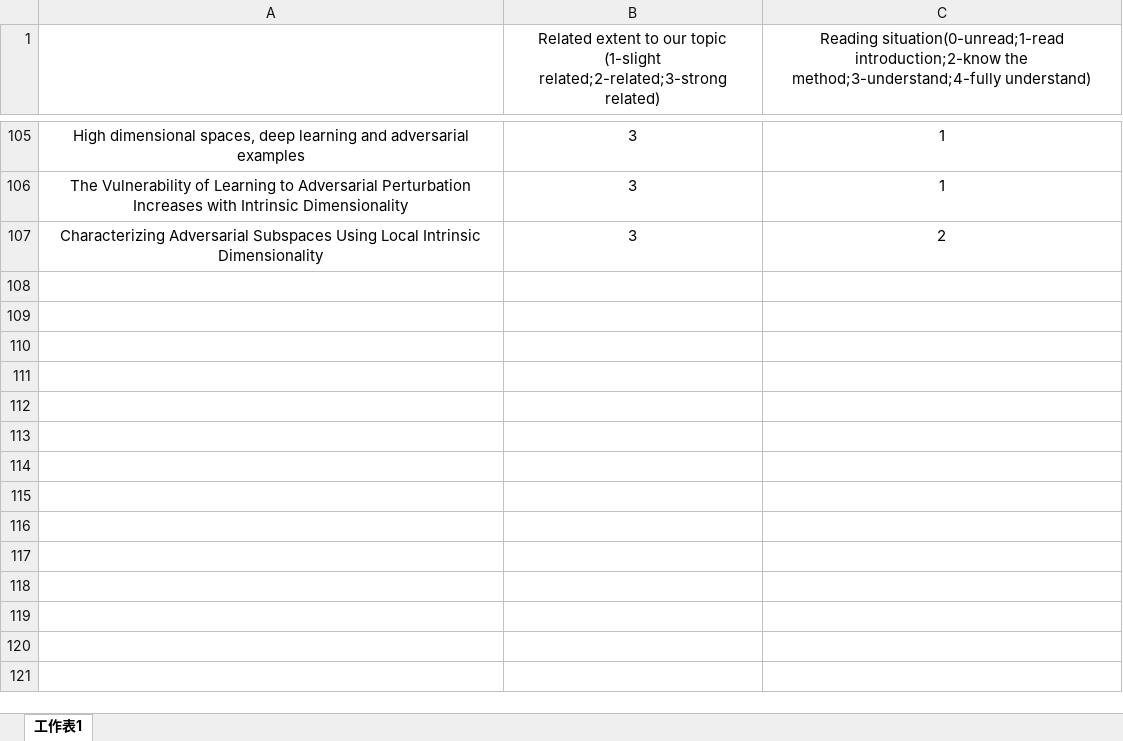
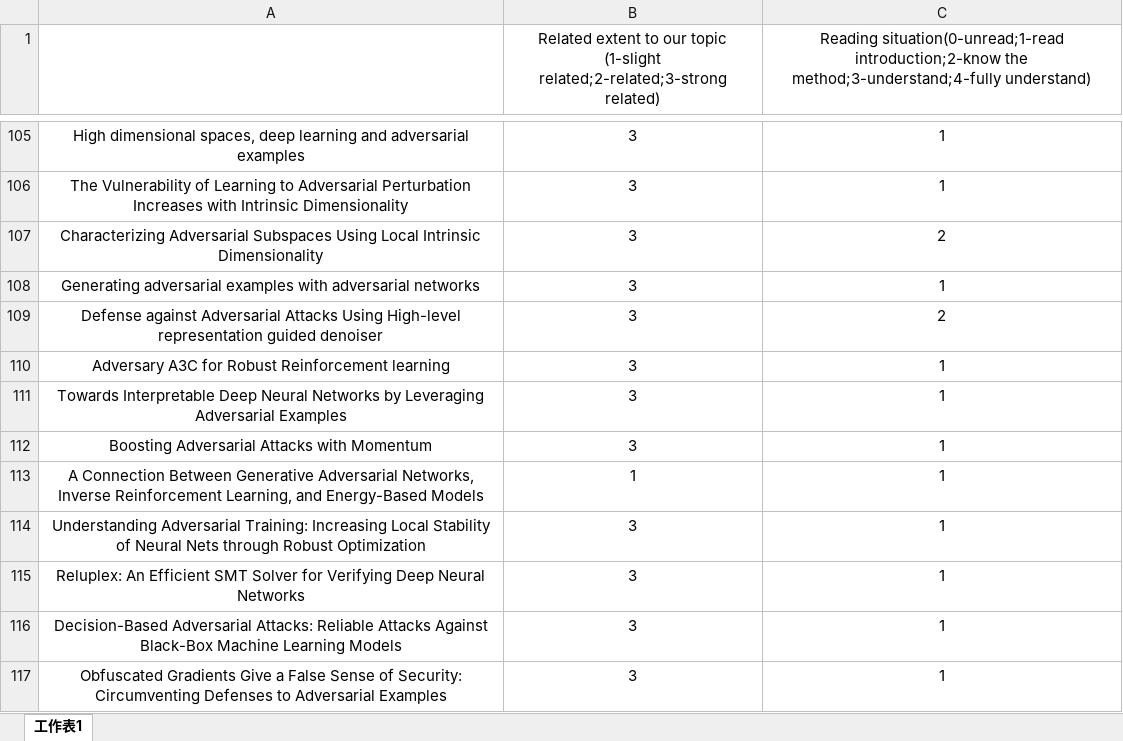
Before and after one commit to hanwei0912/Adversarial-Reading, an Excel workbook: Paper Reading Situation － Deep Learning in Adversarial Context.xlsx, sheet 工作表1, drawn as a sheet; only a part is shown, gaps mark what is left out; values as stored, in another font and other column widths than the file's, no borders; charts and pictures not drawn; the diff names each change by its address in the sheet, - before the commit and + after, or states it on an @@ line.

Commit message:
reading list

```diff
--- a/Paper Reading Situation － Deep Learning in Adversarial Context.xlsx (sheet 工作表1)
+++ b/Paper Reading Situation － Deep Learning in Adversarial Context.xlsx (sheet 工作表1)
+row 108: Generating adversarial examples with adversarial networks | 3 | 1
+row 109: Defense against Adversarial Attacks Using High-level representation guided denoiser | 3 | 2
+row 110: Adversary A3C for Robust Reinforcement learning | 3 | 1
+row 111: Towards Interpretable Deep Neural Networks by Leveraging Adversarial Examples | 3 | 1
+row 112: Boosting Adversarial Attacks with Momentum | 3 | 1
+row 113: A Connection Between Generative Adversarial Networks, Inverse Reinforcement Learning, and Energy-Based Models | 1 | 1
+row 114: Understanding Adversarial Training: Increasing Local Stability of Neural Nets through Robust Optimization | 3 | 1
+row 115: Reluplex: An Efficient SMT Solver for Verifying Deep Neural Networks | 3 | 1
+row 116: Decision-Based Adversarial Attacks: Reliable Attacks Against Black-Box Machine Learning Models | 3 | 1
+row 117: Obfuscated Gradients Give a False Sense of Security: Circumventing Defenses to Adversarial Examples | 3 | 1
```
